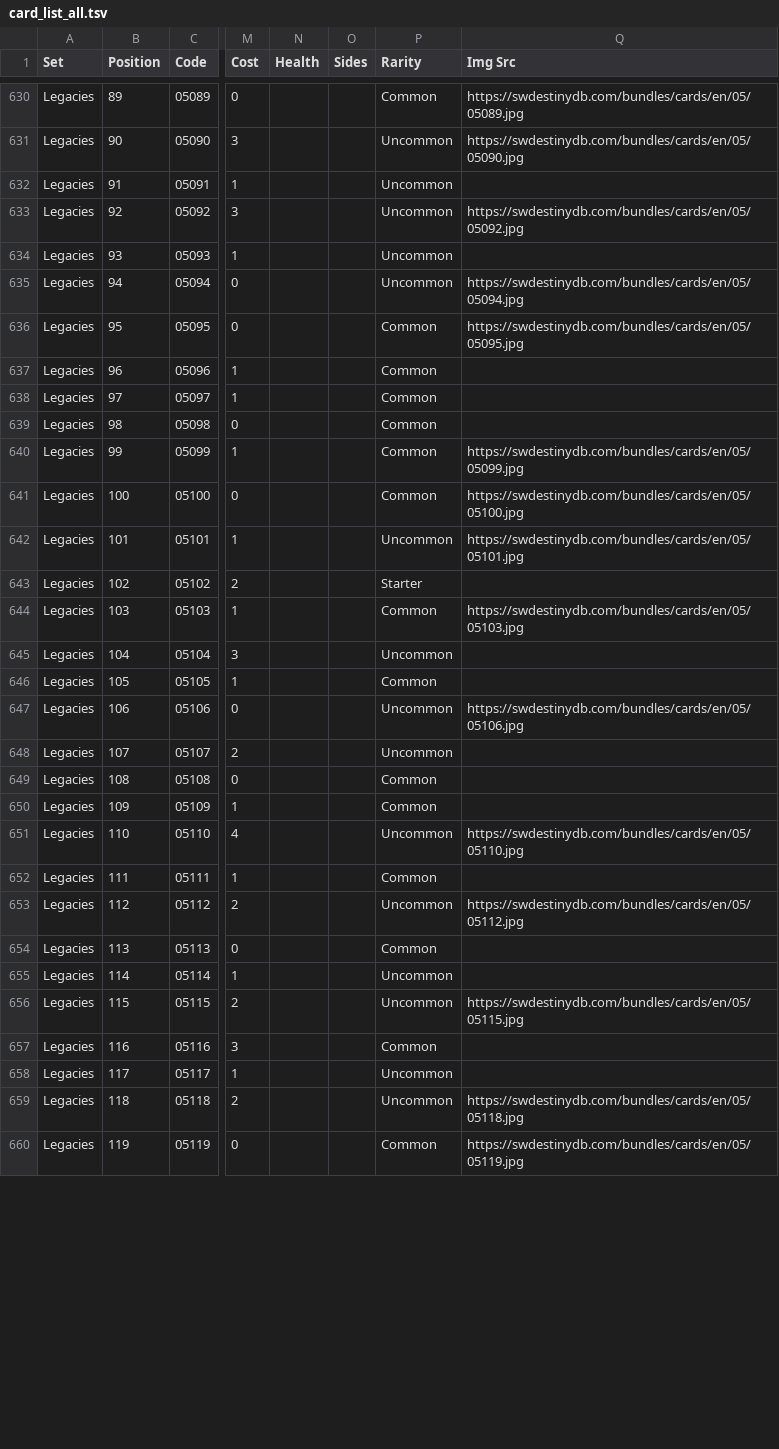
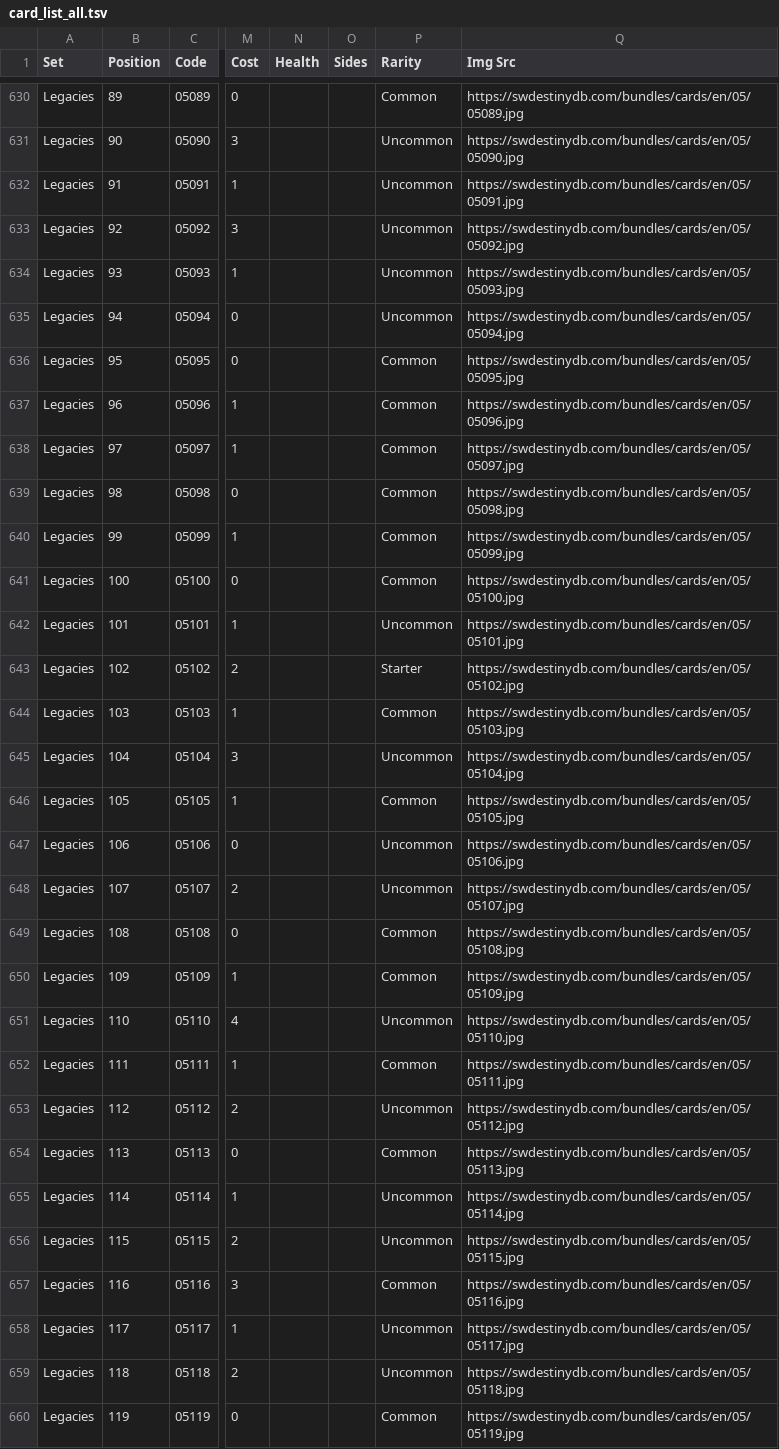
Before and after one commit to ericcervin/data-digestion-dot-clj, a TSV file: resources/destiny/OUT/card_list_all.tsv, drawn as a sheet; only a part is shown, gaps mark what is left out; the diff covers the shown part only; the diff names each change by its address in the sheet, - before the commit and + after, or states it on an @@ line.

```diff
--- a/resources/destiny/OUT/card_list_all.tsv
+++ b/resources/destiny/OUT/card_list_all.tsv
-Q632 (Img Src): (empty)
+Q632 (Img Src): https://swdestinydb.com/bundles/cards/en/05/05091.jpg
-Q634 (Img Src): (empty)
+Q634 (Img Src): https://swdestinydb.com/bundles/cards/en/05/05093.jpg
-Q637 (Img Src): (empty)
+Q637 (Img Src): https://swdestinydb.com/bundles/cards/en/05/05096.jpg
-Q638 (Img Src): (empty)
+Q638 (Img Src): https://swdestinydb.com/bundles/cards/en/05/05097.jpg
-Q639 (Img Src): (empty)
+Q639 (Img Src): https://swdestinydb.com/bundles/cards/en/05/05098.jpg
-Q643 (Img Src): (empty)
+Q643 (Img Src): https://swdestinydb.com/bundles/cards/en/05/05102.jpg
-Q645 (Img Src): (empty)
+Q645 (Img Src): https://swdestinydb.com/bundles/cards/en/05/05104.jpg
-Q646 (Img Src): (empty)
+Q646 (Img Src): https://swdestinydb.com/bundles/cards/en/05/05105.jpg
-Q648 (Img Src): (empty)
+Q648 (Img Src): https://swdestinydb.com/bundles/cards/en/05/05107.jpg
-Q649 (Img Src): (empty)
+Q649 (Img Src): https://swdestinydb.com/bundles/cards/en/05/05108.jpg
-Q650 (Img Src): (empty)
+Q650 (Img Src): https://swdestinydb.com/bundles/cards/en/05/05109.jpg
-Q652 (Img Src): (empty)
+Q652 (Img Src): https://swdestinydb.com/bundles/cards/en/05/05111.jpg
-Q654 (Img Src): (empty)
+Q654 (Img Src): https://swdestinydb.com/bundles/cards/en/05/05113.jpg
-Q655 (Img Src): (empty)
+Q655 (Img Src): https://swdestinydb.com/bundles/cards/en/05/05114.jpg
-Q657 (Img Src): (empty)
+Q657 (Img Src): https://swdestinydb.com/bundles/cards/en/05/05116.jpg
-Q658 (Img Src): (empty)
+Q658 (Img Src): https://swdestinydb.com/bundles/cards/en/05/05117.jpg
```
Also changed, not shown: 22 edited cells elsewhere in this file, resources/destiny/OUT/card_list_villian_command.tsv, resources/destiny/OUT/card_list_villian_command_compatible.tsv, 2 other files.
